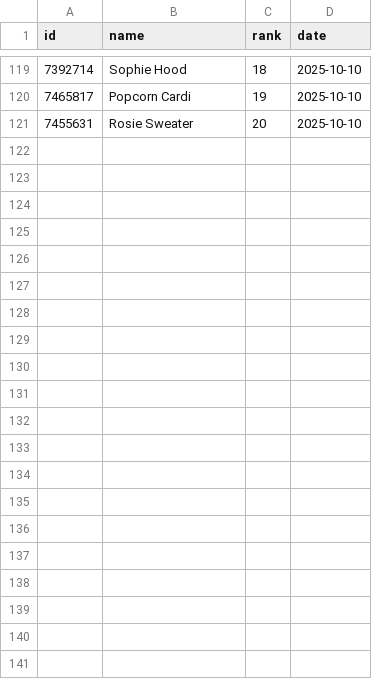
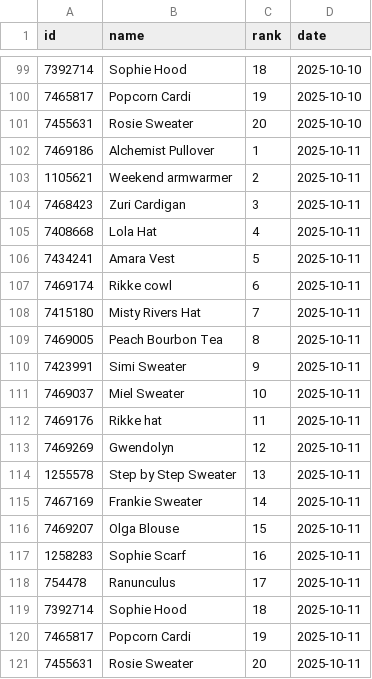
Before and after one commit to alexmcsw/ravelry-table, a CSV file: data/hot_yesterday.csv, drawn as a sheet; only a part is shown, gaps mark what is left out; the diff covers the shown part only; the diff names each change by its address in the sheet, - before the commit and + after, or states it on an @@ line.

```diff
--- a/data/hot_yesterday.csv
+++ b/data/hot_yesterday.csv
+row 102: 7469186 | Alchemist Pullover | 1 | 2025-10-11
+row 103: 1105621 | Weekend armwarmer | 2 | 2025-10-11
+row 104: 7468423 | Zuri Cardigan | 3 | 2025-10-11
+row 105: 7408668 | Lola Hat | 4 | 2025-10-11
+row 106: 7434241 | Amara Vest | 5 | 2025-10-11
+row 107: 7469174 | Rikke cowl | 6 | 2025-10-11
+row 108: 7415180 | Misty Rivers Hat | 7 | 2025-10-11
+row 109: 7469005 | Peach Bourbon Tea | 8 | 2025-10-11
+row 110: 7423991 | Simi Sweater | 9 | 2025-10-11
+row 111: 7469037 | Miel Sweater | 10 | 2025-10-11
+row 112: 7469176 | Rikke hat | 11 | 2025-10-11
+row 113: 7469269 | Gwendolyn | 12 | 2025-10-11
+row 114: 1255578 | Step by Step Sweater | 13 | 2025-10-11
+row 115: 7467169 | Frankie Sweater | 14 | 2025-10-11
+row 116: 7469207 | Olga Blouse | 15 | 2025-10-11
+row 117: 1258283 | Sophie Scarf | 16 | 2025-10-11
+row 118: 754478 | Ranunculus | 17 | 2025-10-11
+row 119: 7392714 | Sophie Hood | 18 | 2025-10-11
+row 120: 7465817 | Popcorn Cardi | 19 | 2025-10-11
+row 121: 7455631 | Rosie Sweater | 20 | 2025-10-11
```
Also changed, not shown: 20 removed rows elsewhere in this file.
